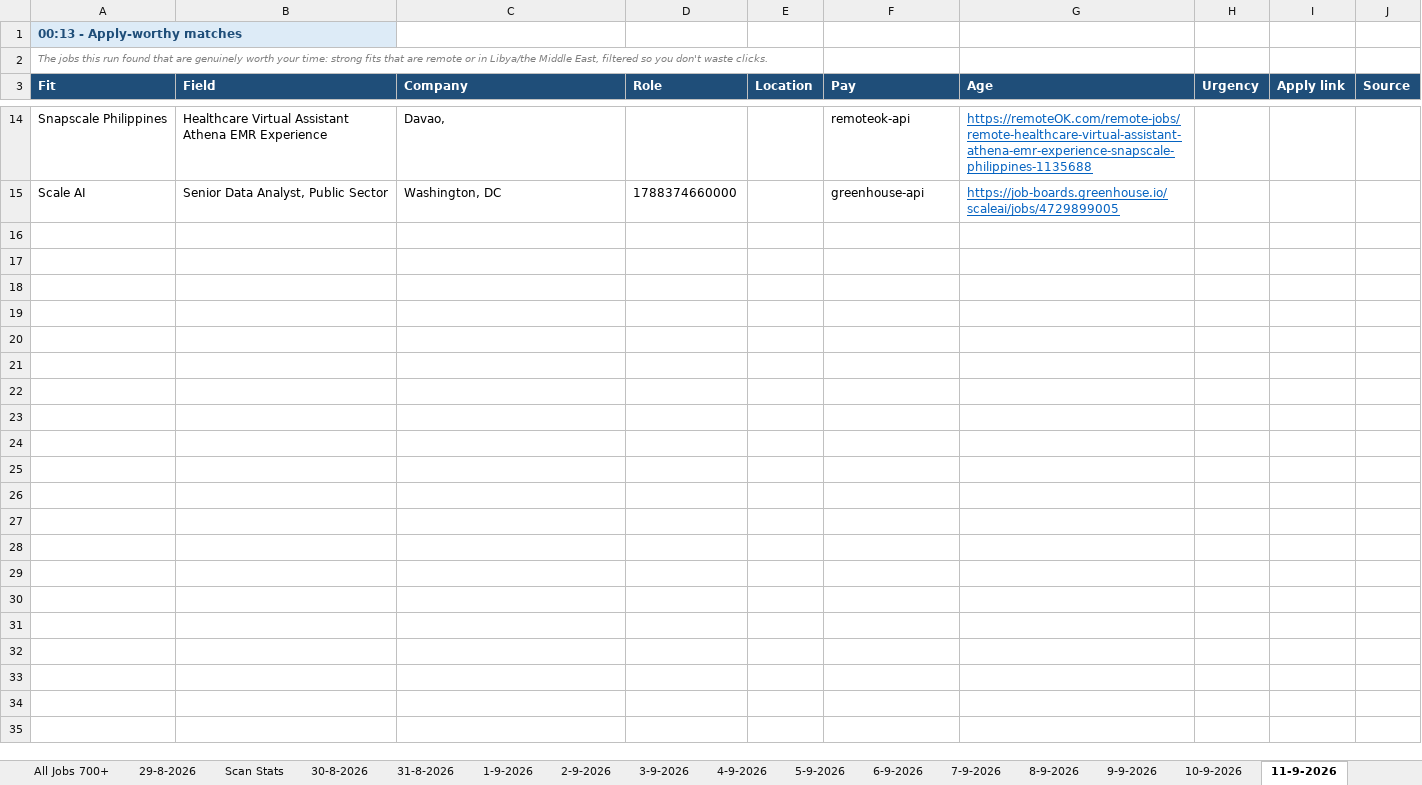
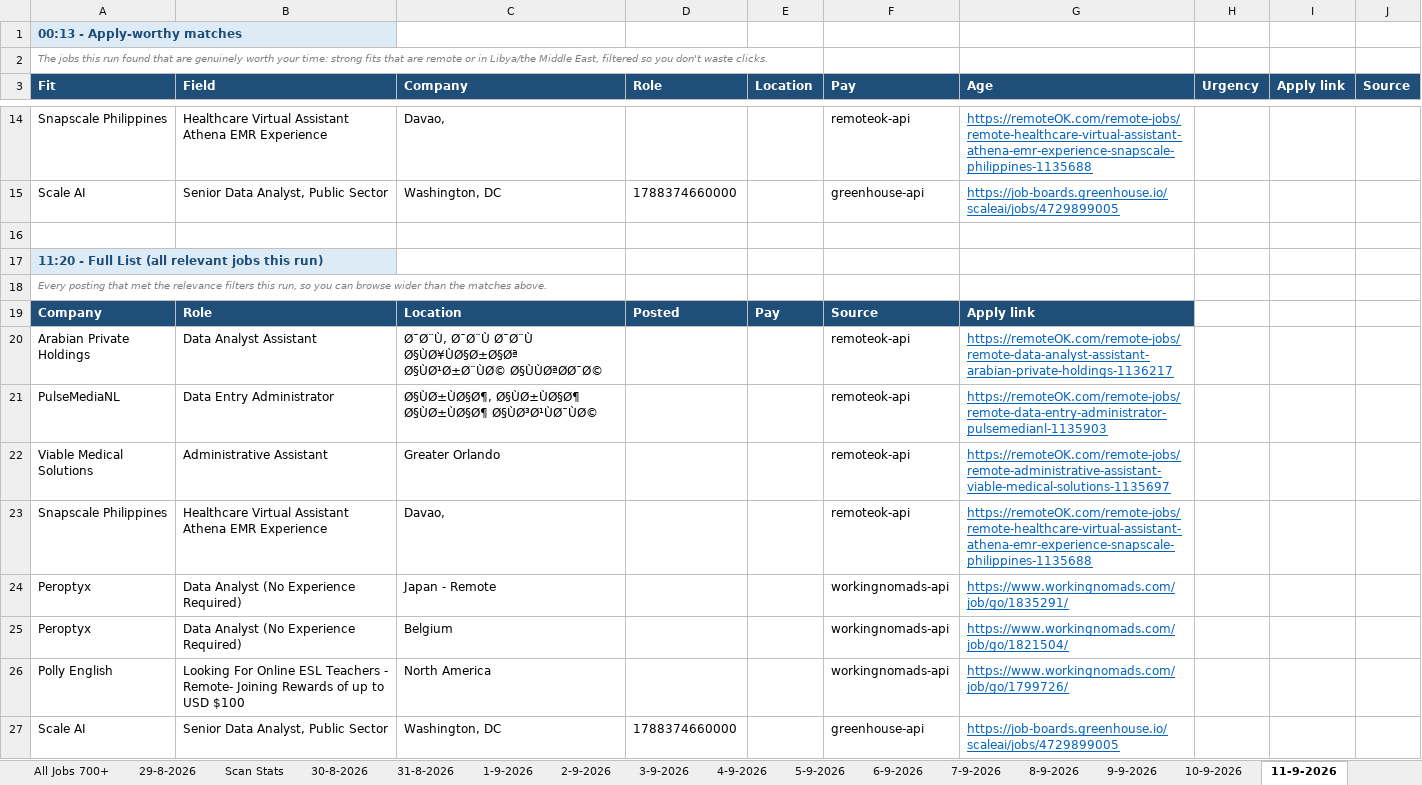
Before and after one commit to waleedba19/career-ops, an Excel workbook: data/matches.xlsx, sheet 11-9-2026, drawn as a sheet; only a part is shown, gaps mark what is left out; values as stored, in another font and other column widths than the file's, no borders; the diff names each change by its address in the sheet, - before the commit and + after, or states it on an @@ line.

```diff
--- a/data/matches.xlsx (sheet 11-9-2026)
+++ b/data/matches.xlsx (sheet 11-9-2026)
+row 16: (empty)
+row 17: 11:20 - Full List (all relevant jobs this run)
+row 18: Every posting that met the relevance filters this run, so you can browse wider than the matches above.
+row 19: Company | Role | Location | Posted | Pay | Source | Apply link
+row 20: Arabian Private Holdings | Data Analyst Assistant | Ø¯Ø¨Ù, Ø¯Ø¨Ù Ø¯Ø¨Ù Ø§ÙØ¥ÙØ§Ø±Ø§Øª Ø§ÙØ¹Ø±Ø¨ÙØ© Ø§ÙÙØªØØ¯Ø© |  |  | remoteok-api | https://remoteOK.com/remote-jobs/remote-data-analyst-assistant-arabian-private-holdings-1136217
+row 21: PulseMediaNL | Data Entry Administrator | Ø§ÙØ±ÙØ§Ø¶, Ø§ÙØ±ÙØ§Ø¶ Ø§ÙØ±ÙØ§Ø¶ Ø§ÙØ³Ø¹ÙØ¯ÙØ© |  |  | remoteok-api | https://remoteOK.com/remote-jobs/remote-data-entry-administrator-pulsemedianl-1135903
+row 22: Viable Medical Solutions | Administrative Assistant | Greater Orlando |  |  | remoteok-api | https://remoteOK.com/remote-jobs/remote-administrative-assistant-viable-medical-solutions-1135697
+row 23: Snapscale Philippines | Healthcare Virtual Assistant Athena EMR Experience | Davao, |  |  | remoteok-api | https://remoteOK.com/remote-jobs/remote-healthcare-virtual-assistant-athena-emr-experience-snapscale-philippines-1135688
+row 24: Peroptyx | Data Analyst (No Experience Required) | Japan - Remote |  |  | workingnomads-api | https://www.workingnomads.com/job/go/1835291/
+row 25: Peroptyx | Data Analyst (No Experience Required) | Belgium |  |  | workingnomads-api | https://www.workingnomads.com/job/go/1821504/
+row 26: Polly English | Looking For Online ESL Teachers - Remote- Joining Rewards of up to USD $100 | North America |  |  | workingnomads-api | https://www.workingnomads.com/job/go/1799726/
+row 27: Scale AI | Senior Data Analyst, Public Sector | Washington, DC | 1788374660000 |  | greenhouse-api | https://job-boards.greenhouse.io/scaleai/jobs/4729899005
```
Also changed, not shown: sheet Scan Stats, 4 other files.
